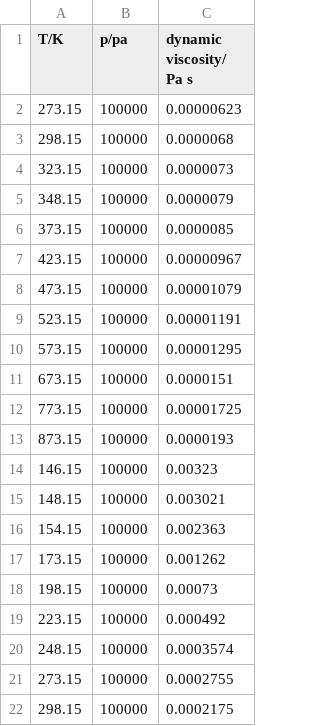
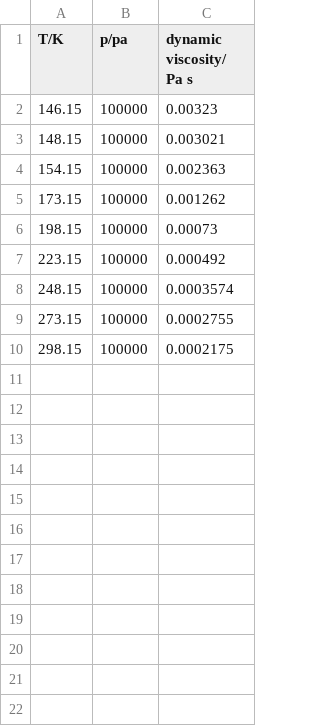
Before and after one commit to erichuang384/4YR, a CSV file: Experimental Data/pentane_1bar.csv, drawn as a sheet.

```diff
--- a/Experimental Data/pentane_1bar.csv
+++ b/Experimental Data/pentane_1bar.csv
@@ -1,14 +1,2 @@
 T/K,p/pa,dynamic viscosity/ Pa s
-273.15,100000,0.00000623
-298.15,100000,0.0000068
-323.15,100000,0.0000073
-348.15,100000,0.0000079
-373.15,100000,0.0000085
-423.15,100000,0.00000967
-473.15,100000,0.00001079
-523.15,100000,0.00001191
-573.15,100000,0.00001295
-673.15,100000,0.0000151
-773.15,100000,0.00001725
-873.15,100000,0.0000193
 146.15,100000,0.00323
```
Also changed, not shown: Experimental Data/decane_1bar.csv, Experimental Data/nonane_1bar.csv, 11 other files.
